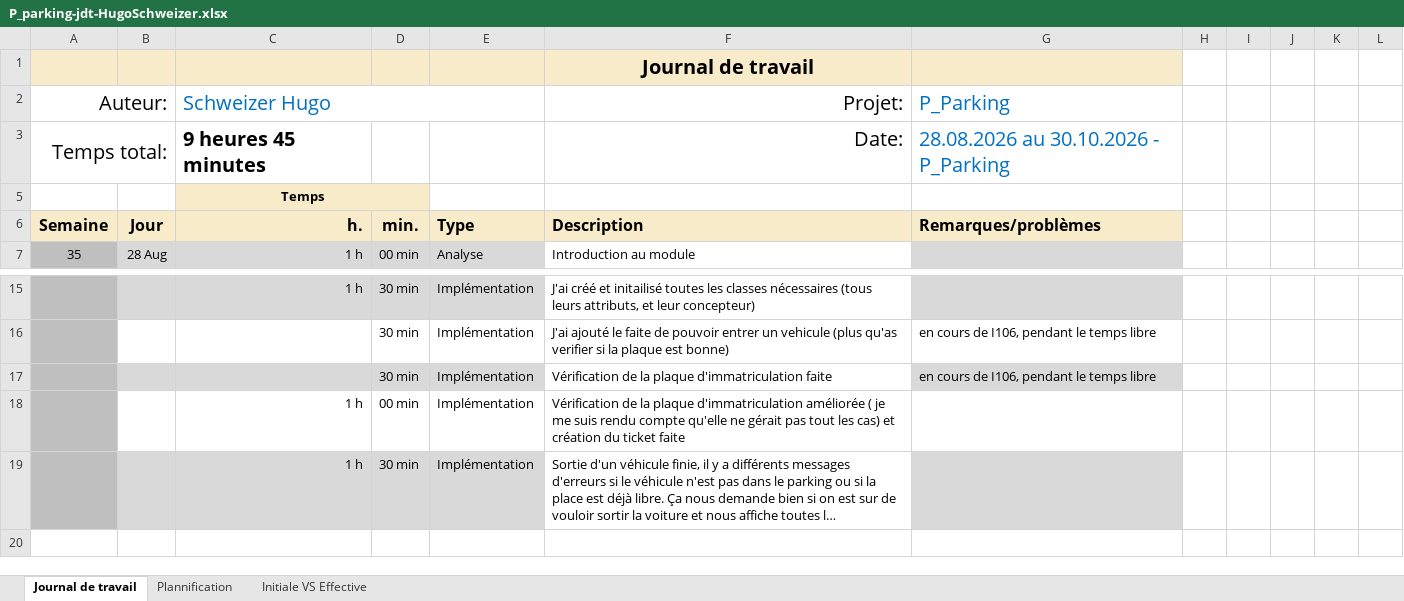
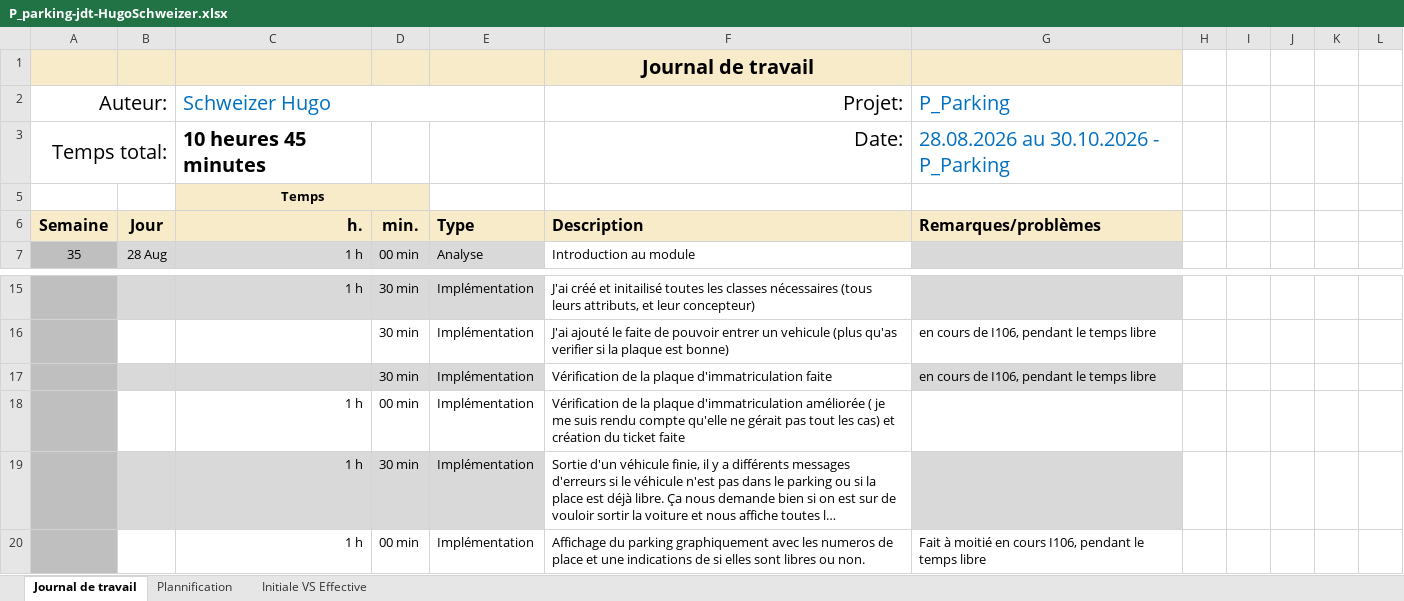
Before and after one commit to HOPPhugo/P_Parking, an Excel workbook: fichiers/P_parking-jdt-HugoSchweizer.xlsx, sheet Journal de travail, drawn as a sheet; only a part is shown, gaps mark what is left out; long unchanged cells end in …; values as stored, in another font and other column widths than the file's, no borders; conditional formats and table styles not drawn; the diff names each change by its address in the sheet, - before the commit and + after, or states it on an @@ line.

Commit message:
feat(affichage parking) : Possibilité d'afficher le parking graphiquement avec le numero de chaque places et une indiqucation si elle est occupée ou non

```diff
--- a/fichiers/P_parking-jdt-HugoSchweizer.xlsx (sheet Journal de travail)
+++ b/fichiers/P_parking-jdt-HugoSchweizer.xlsx (sheet Journal de travail)
-C3: 9 heures 45 minutes
+C3: 10 heures 45 minutes
+row 20:  |  | 1 h | 00 min | Implémentation | Affichage du parking graphiquement avec les numeros de place et une indications de si elles sont libres ou non. | Fait à moitié en cours I106, pendant le temps libre
```
Also changed, not shown: sheet Plannification, hidden cells, charts or pictures, 16 other files.
